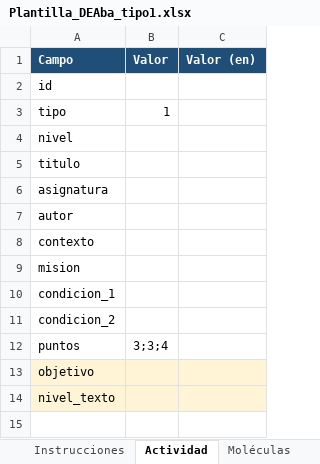
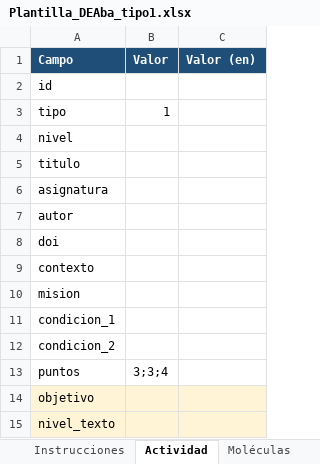
Before and after one commit to AlfonsoOA/biocognia, an Excel workbook: deaba/plantilla/Plantilla_DEAba_tipo1.xlsx, sheet Actividad, drawn as a sheet; values as stored, in another font and other column widths than the file's, no borders; the diff names each change by its address in the sheet, - before the commit and + after, or states it on an @@ line.

```diff
--- a/deaba/plantilla/Plantilla_DEAba_tipo1.xlsx (sheet Actividad)
+++ b/deaba/plantilla/Plantilla_DEAba_tipo1.xlsx (sheet Actividad)
+row 8: doi
```
Also changed, not shown: sheet Instrucciones, deaba/plantilla/Plantilla_DEAba_tipo2.xlsx, 12 other files.
